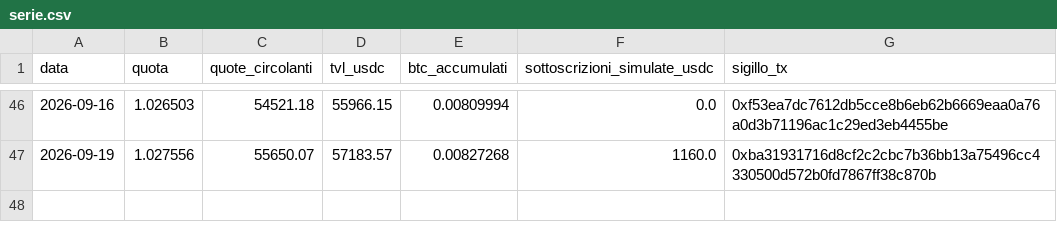
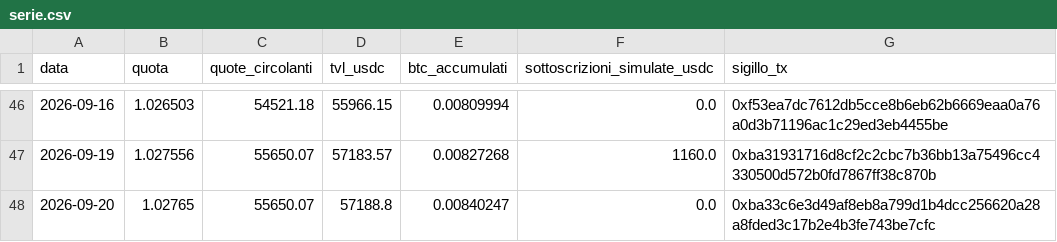
Before and after one commit to Alex00975/btc-accumulator-data, a CSV file: serie.csv, drawn as a sheet; only a part is shown, gaps mark what is left out.

```diff
--- a/serie.csv
+++ b/serie.csv
@@ -47 +47,2 @@ data,quota,quote_circolanti,tvl_usdc,btc_accumulati,sottoscrizioni_simulate_usdc
 2026-09-19,1.027556,55650.07,57183.57,0.00827268,1160.0,0xba31931716d8cf2c2cbc7b36bb13a75496cc4330500d572b0fd7867ff38c870b
+2026-09-20,1.02765,55650.07,57188.8,0.00840247,0.0,0xba33c6e3d49af8eb8a799d1b4dcc256620a28a8fded3c17b2e4b3fe743be7cfc
```
Also changed, not shown: pubblico/operazioni.csv, pubblico/sigilli.csv, 5 other files.
